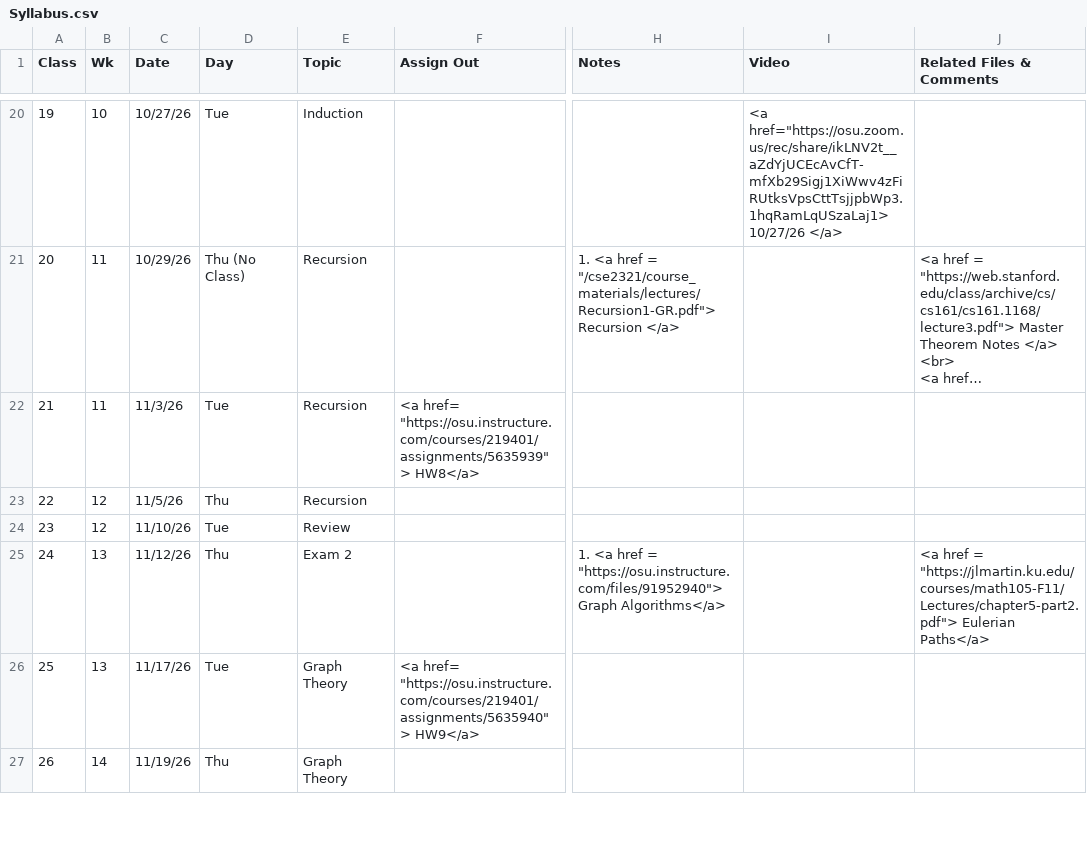
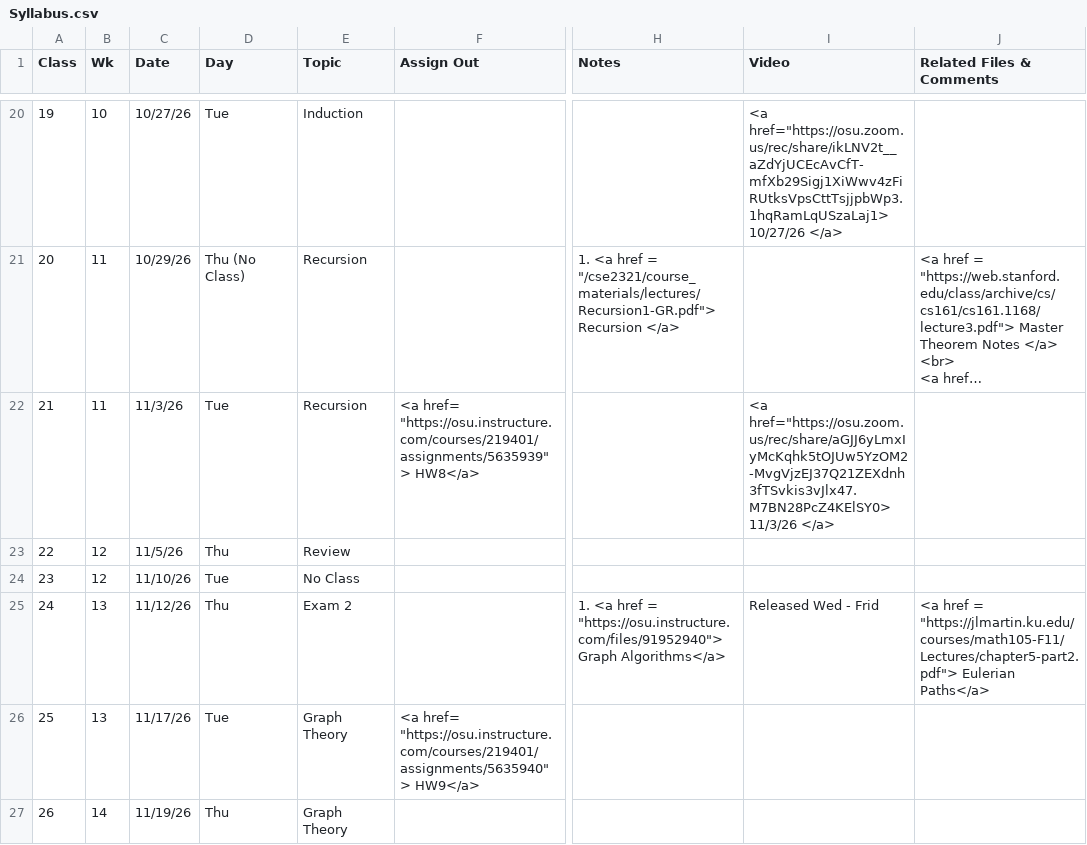
Before and after one commit to gryslik/cse2321, a CSV file: _data/Syllabus.csv, drawn as a sheet; only a part is shown, gaps mark what is left out; long unchanged cells end in …; the diff names each change by its address in the sheet, - before the commit and + after, or states it on an @@ line.

Commit message:
more recordings

```diff
--- a/_data/Syllabus.csv
+++ b/_data/Syllabus.csv
-I22 (Video): (empty)
+I22 (Video): <a href="https://osu.zoom.us/rec/share/aGJJ6yLmxIyMcKqhk5tOJUw5YzOM2-MvgVjzEJ37Q21ZEXdnh3fTSvkis3vJlx47.M7BN28PcZ4KElSY0> 11/3/26 </a>
-E23 (Topic): Recursion
+E23 (Topic): Review
-E24 (Topic): Review
+E24 (Topic): No Class
-I25 (Video): (empty)
+I25 (Video): Released Wed - Frid
```
